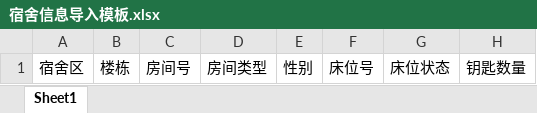
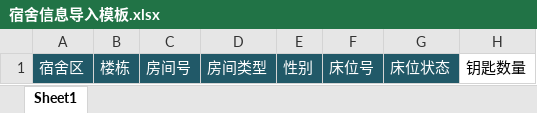
Before and after one commit to johnsingho/DMdm, an Excel workbook: DormManage.Web/FileTemplate/宿舍信息导入模板.xlsx, sheet Sheet1, drawn as a sheet; values as stored, in another font and other column widths than the file's, no borders; the diff names each change by its address in the sheet, - before the commit and + after, or states it on an @@ line.

```diff
--- a/DormManage.Web/FileTemplate/宿舍信息导入模板.xlsx (sheet Sheet1)
+++ b/DormManage.Web/FileTemplate/宿舍信息导入模板.xlsx (sheet Sheet1)
@@ A1:G1 fill: none → #215968, text colour: black → #FFFFFF @@
```
Also changed, not shown: 2 other files.
